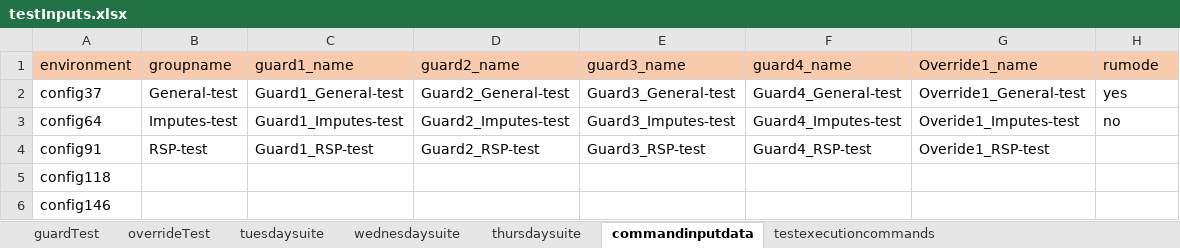
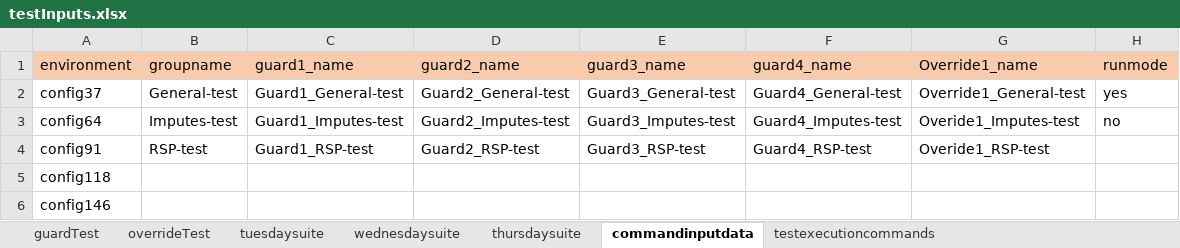
Before and after one commit to ananiac/AuQA, an Excel workbook: Inputs/testInputs.xlsx, sheet commandinputdata, drawn as a sheet; values as stored, in another font and other column widths than the file's, no borders; the diff names each change by its address in the sheet, - before the commit and + after, or states it on an @@ line.

Commit message:
updated review comment

```diff
--- a/Inputs/testInputs.xlsx (sheet commandinputdata)
+++ b/Inputs/testInputs.xlsx (sheet commandinputdata)
-H1: rumode
+H1: runmode
```
